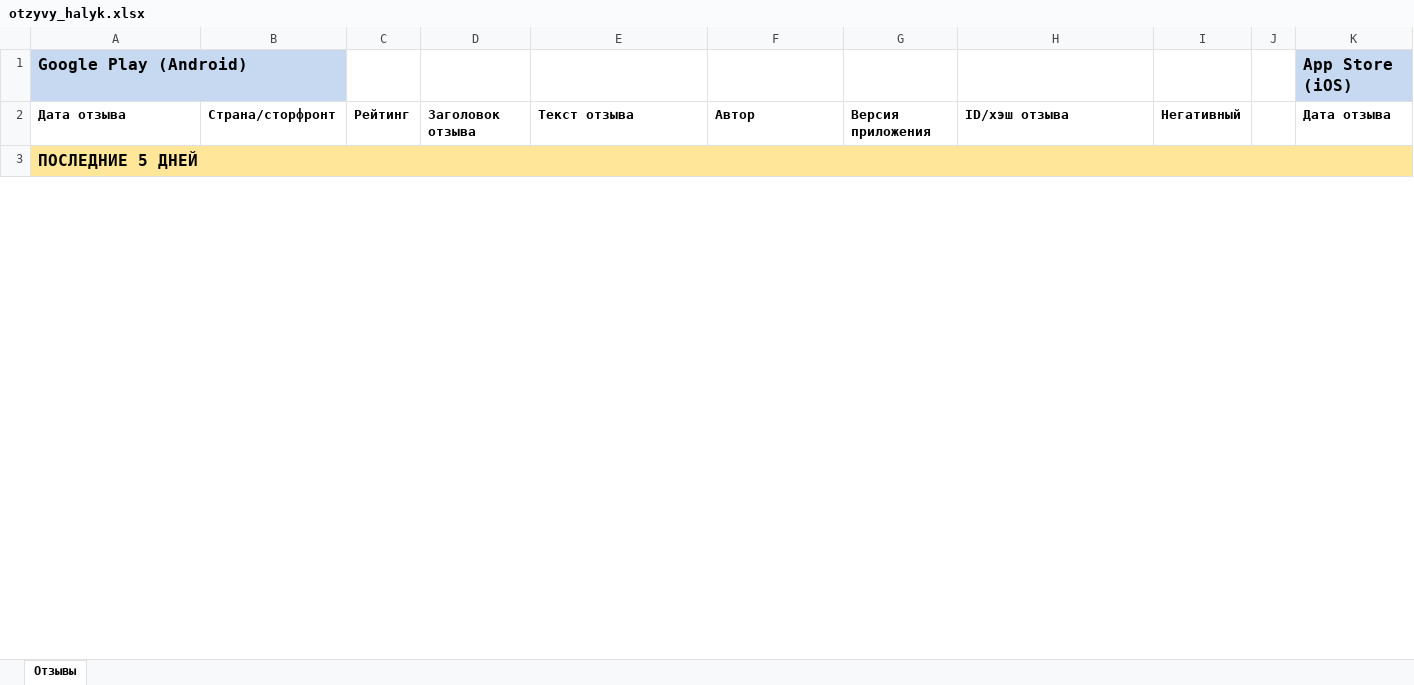
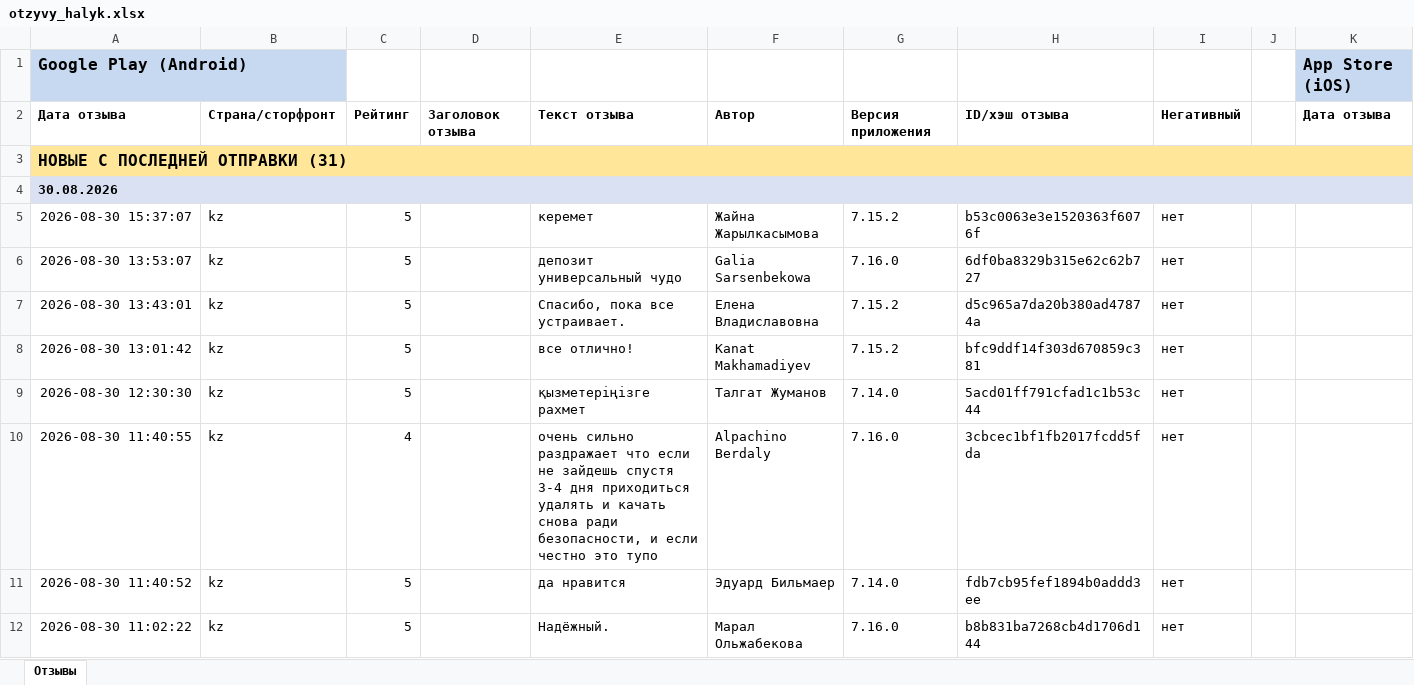
Before and after one commit to Laura-B84/my-project, an Excel workbook: otzyvy_halyk.xlsx, sheet Отзывы, drawn as a sheet; only a part is shown; values as stored, in another font and other column widths than the file's, no borders; rows hold the shown columns only; the diff covers the shown part only; the diff names each change by its address in the sheet, - before the commit and + after, or states it on an @@ line.

Commit message:
Apply new/archive split on top of latest cron data

```diff
--- a/otzyvy_halyk.xlsx (sheet Отзывы)
+++ b/otzyvy_halyk.xlsx (sheet Отзывы)
-A3: ПОСЛЕДНИЕ 5 ДНЕЙ
+A3: НОВЫЕ С ПОСЛЕДНЕЙ ОТПРАВКИ (31)
+row 4: 30.08.2026
+row 5: 2026-08-30 15:37:07 | kz | 5 |  | керемет | Жайна Жарылкасымова | 7.15.2 | b53c0063e3e1520363f6076f | нет
+row 6: 2026-08-30 13:53:07 | kz | 5 |  | депозит универсальный чудо | Galia Sarsenbekowa | 7.16.0 | 6df0ba8329b315e62c62b727 | нет
+row 7: 2026-08-30 13:43:01 | kz | 5 |  | Спасибо, пока все устраивает. | Елена Владиславoвна | 7.15.2 | d5c965a7da20b380ad47874a | нет
+row 8: 2026-08-30 13:01:42 | kz | 5 |  | все отлично! | Kanat Makhamadiyev | 7.15.2 | bfc9ddf14f303d670859c381 | нет
+row 9: 2026-08-30 12:30:30 | kz | 5 |  | қызметеріңізге рахмет | Талгат Жуманов | 7.14.0 | 5acd01ff791cfad1c1b53c44 | нет
+row 10: 2026-08-30 11:40:55 | kz | 4 |  | очень сильно раздражает что если не зайдешь спустя 3-4 дня приходиться удалять и качать снова ради безопасности, и если честно это тупо | Alpachino Berdaly | 7.16.0 | 3cbcec1bf1fb2017fcdd5fda | нет
+row 11: 2026-08-30 11:40:52 | kz | 5 |  | да нравится | Эдуард Бильмаер | 7.14.0 | fdb7cb95fef1894b0addd3ee | нет
+row 12: 2026-08-30 11:02:22 | kz | 5 |  | Надёжный. | Марал Ольжабекова | 7.16.0 | b8b831ba7268cb4d1706d144 | нет
```
Also changed, not shown: 24 added rows and 4 removed rows elsewhere in this sheet, 1 other file.
